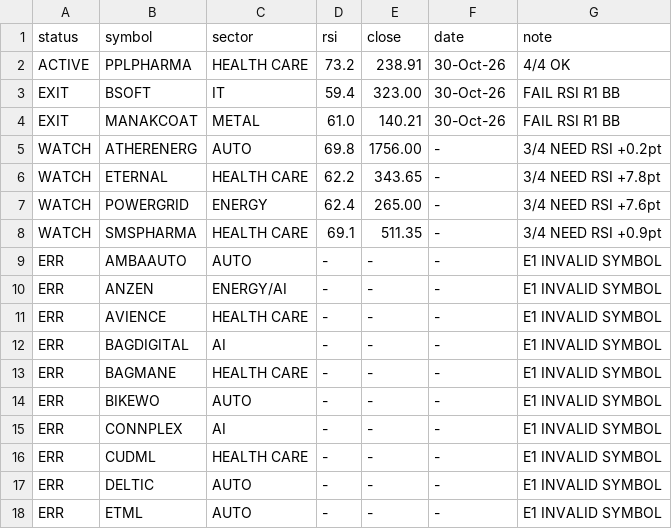
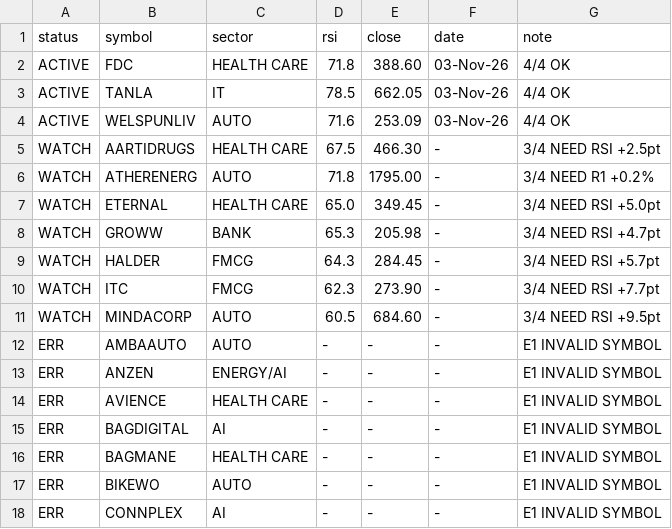
Before and after one commit to johnebe2020-trade/Nse-scanner, a CSV file: results_4of4.csv, drawn as a sheet; only a part is shown; the shorter side is filled out with more unchanged rows.

Commit message:
4of4 results

```diff
--- a/results_4of4.csv
+++ b/results_4of4.csv
@@ -1,9 +1,12 @@
 status,symbol,sector,rsi,close,date,note
-ACTIVE,PPLPHARMA,HEALTH CARE,73.2,238.91,30-Oct-26,4/4 OK
-EXIT,BSOFT,IT,59.4,323.00,30-Oct-26,FAIL RSI R1 BB
-EXIT,MANAKCOAT,METAL,61.0,140.21,30-Oct-26,FAIL RSI R1 BB
-WATCH,ATHERENERG,AUTO,69.8,1756.00,-,3/4 NEED RSI +0.2pt
-WATCH,ETERNAL,HEALTH CARE,62.2,343.65,-,3/4 NEED RSI +7.8pt
-WATCH,POWERGRID,ENERGY,62.4,265.00,-,3/4 NEED RSI +7.6pt
-WATCH,SMSPHARMA,HEALTH CARE,69.1,511.35,-,3/4 NEED RSI +0.9pt
+ACTIVE,FDC,HEALTH CARE,71.8,388.60,03-Nov-26,4/4 OK
+ACTIVE,TANLA,IT,78.5,662.05,03-Nov-26,4/4 OK
+ACTIVE,WELSPUNLIV,AUTO,71.6,253.09,03-Nov-26,4/4 OK
+WATCH,AARTIDRUGS,HEALTH CARE,67.5,466.30,-,3/4 NEED RSI +2.5pt
+WATCH,ATHERENERG,AUTO,71.8,1795.00,-,3/4 NEED R1 +0.2%
+WATCH,ETERNAL,HEALTH CARE,65.0,349.45,-,3/4 NEED RSI +5.0pt
+WATCH,GROWW,BANK,65.3,205.98,-,3/4 NEED RSI +4.7pt
+WATCH,HALDER,FMCG,64.3,284.45,-,3/4 NEED RSI +5.7pt
+WATCH,ITC,FMCG,62.3,273.90,-,3/4 NEED RSI +7.7pt
+WATCH,MINDACORP,AUTO,60.5,684.60,-,3/4 NEED RSI +9.5pt
 ERR,AMBAAUTO,AUTO,-,-,-,E1 INVALID SYMBOL
```
Also changed, not shown: 1 other file.
